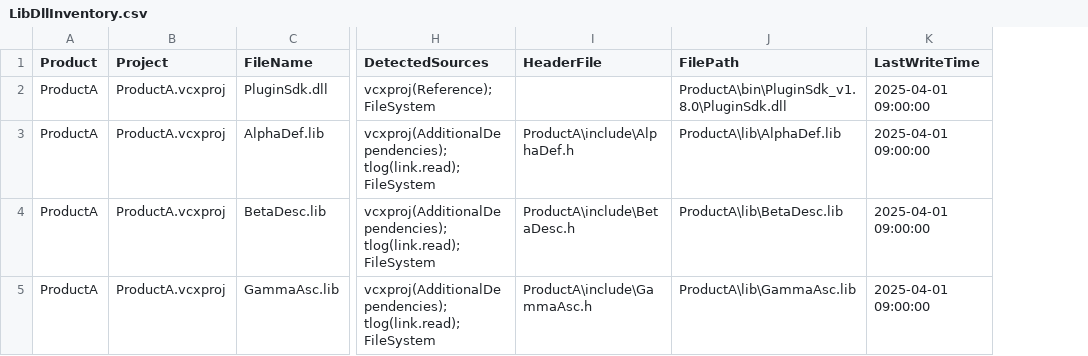
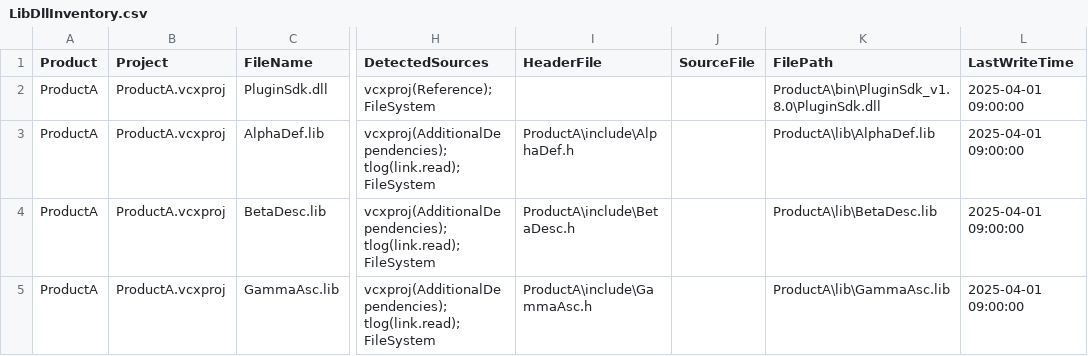
Before and after one commit to iwimost-png/Export-LibDllInventory, a CSV file: LibDllInventory.csv, drawn as a sheet; only a part is shown, gaps mark what is left out; the diff covers the shown part only; the diff names each change by its address in the sheet, - before the commit and + after, or states it on an @@ line.

```diff
--- a/LibDllInventory.csv
+++ b/LibDllInventory.csv
+column J (SourceFile), empty
```
Also changed, not shown: 3 added rows elsewhere in this file, 16 other files.
